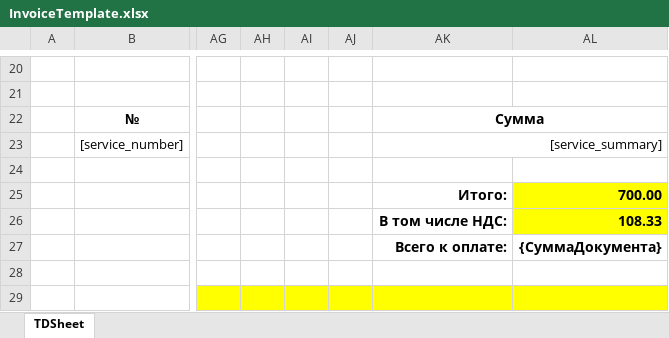
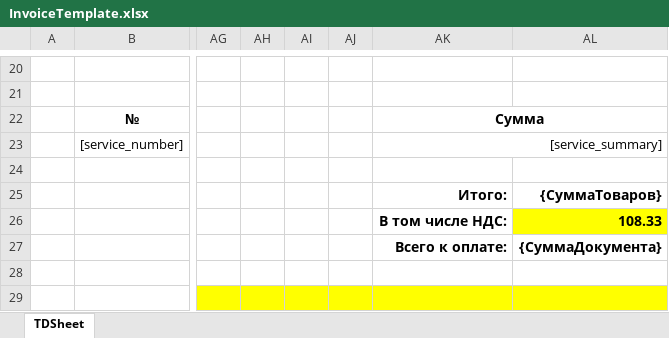
Before and after one commit to Brainor-corp/bsd, an Excel workbook: public/templates/InvoiceTemplate.xlsx, sheet TDSheet, drawn as a sheet; only a part is shown, gaps mark what is left out; values as stored, in another font and other column widths than the file's, no borders; the diff names each change by its address in the sheet, - before the commit and + after, or states it on an @@ line.

```diff
--- a/public/templates/InvoiceTemplate.xlsx (sheet TDSheet)
+++ b/public/templates/InvoiceTemplate.xlsx (sheet TDSheet)
-AL25: 700.00
+AL25: {СуммаТоваров}
-AL25 fill: #FFFF00
+AL25 fill: none
```
Also changed, not shown: 2 other files.
